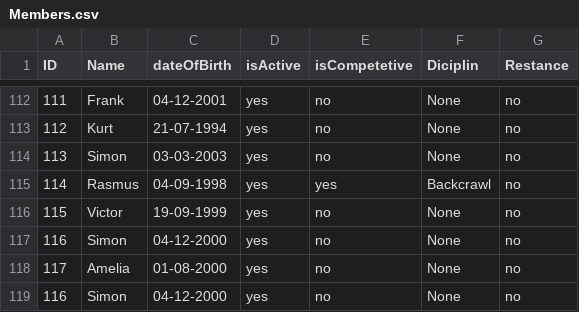
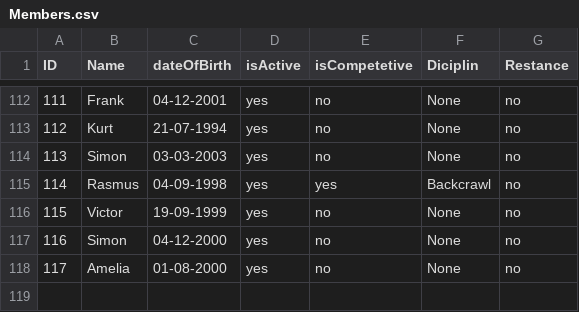
Before and after one commit to Johannes-Forsting/1.-Semesterprojekt, a CSV file: out/production/1.-Semesterprojekt/resources/Members.csv, drawn as a sheet; only a part is shown, gaps mark what is left out; the diff names each change by its address in the sheet, - before the commit and + after, or states it on an @@ line.

```diff
--- a/out/production/1.-Semesterprojekt/resources/Members.csv
+++ b/out/production/1.-Semesterprojekt/resources/Members.csv
-row 119: 116 | Simon | 04-12-2000 | yes | no | None | no
```
Also changed, not shown: 5 other files.
